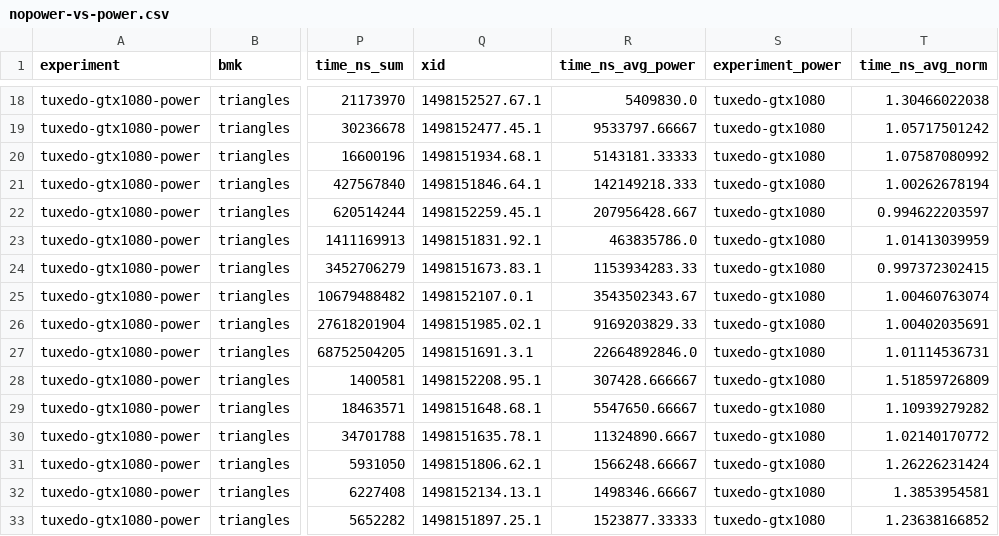
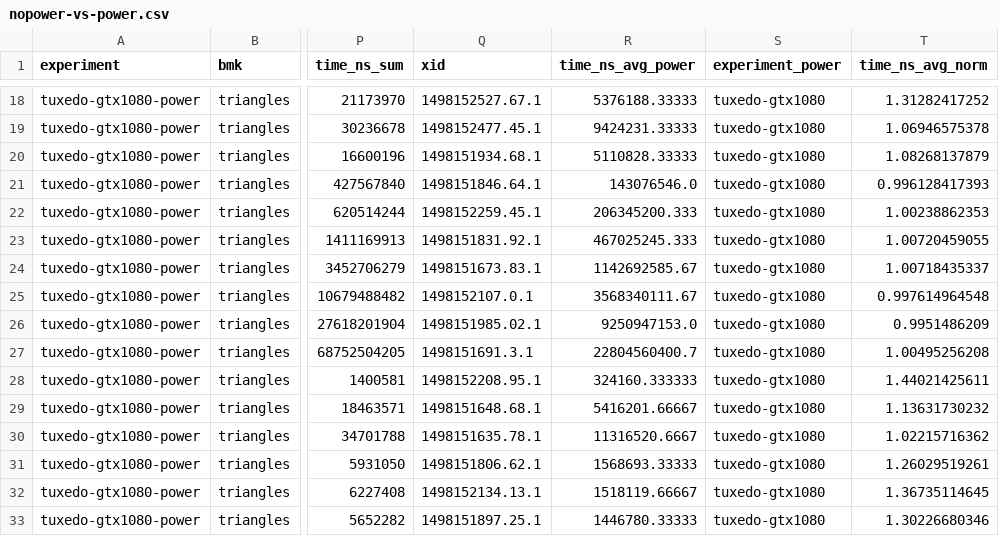
Before and after one commit to chadvoegele/gpgraphiso, a CSV file: eval/triangles/nopower-vs-power.csv, drawn as a sheet; only a part is shown, gaps mark what is left out; the diff covers the shown part only; the diff names each change by its address in the sheet, - before the commit and + after, or states it on an @@ line.

```diff
--- a/eval/triangles/nopower-vs-power.csv
+++ b/eval/triangles/nopower-vs-power.csv
-R18 (time_ns_avg_power): 5409830.0
+R18 (time_ns_avg_power): 5376188.33333
-T18 (time_ns_avg_norm): 1.30466022038
+T18 (time_ns_avg_norm): 1.31282417252
-R19 (time_ns_avg_power): 9533797.66667
+R19 (time_ns_avg_power): 9424231.33333
-T19 (time_ns_avg_norm): 1.05717501242
+T19 (time_ns_avg_norm): 1.06946575378
-R20 (time_ns_avg_power): 5143181.33333
+R20 (time_ns_avg_power): 5110828.33333
-T20 (time_ns_avg_norm): 1.07587080992
+T20 (time_ns_avg_norm): 1.08268137879
-R21 (time_ns_avg_power): 142149218.333
+R21 (time_ns_avg_power): 143076546.0
-T21 (time_ns_avg_norm): 1.00262678194
+T21 (time_ns_avg_norm): 0.996128417393
-R22 (time_ns_avg_power): 207956428.667
+R22 (time_ns_avg_power): 206345200.333
-T22 (time_ns_avg_norm): 0.994622203597
+T22 (time_ns_avg_norm): 1.00238862353
-R23 (time_ns_avg_power): 463835786.0
+R23 (time_ns_avg_power): 467025245.333
-T23 (time_ns_avg_norm): 1.01413039959
+T23 (time_ns_avg_norm): 1.00720459055
-R24 (time_ns_avg_power): 1153934283.33
+R24 (time_ns_avg_power): 1142692585.67
-T24 (time_ns_avg_norm): 0.997372302415
+T24 (time_ns_avg_norm): 1.00718435337
-R25 (time_ns_avg_power): 3543502343.67
+R25 (time_ns_avg_power): 3568340111.67
-T25 (time_ns_avg_norm): 1.00460763074
+T25 (time_ns_avg_norm): 0.997614964548
-R26 (time_ns_avg_power): 9169203829.33
+R26 (time_ns_avg_power): 9250947153.0
-T26 (time_ns_avg_norm): 1.00402035691
+T26 (time_ns_avg_norm): 0.9951486209
-R27 (time_ns_avg_power): 22664892846.0
+R27 (time_ns_avg_power): 22804560400.7
-T27 (time_ns_avg_norm): 1.01114536731
+T27 (time_ns_avg_norm): 1.00495256208
-R28 (time_ns_avg_power): 307428.666667
+R28 (time_ns_avg_power): 324160.333333
-T28 (time_ns_avg_norm): 1.51859726809
+T28 (time_ns_avg_norm): 1.44021425611
-R29 (time_ns_avg_power): 5547650.66667
+R29 (time_ns_avg_power): 5416201.66667
-T29 (time_ns_avg_norm): 1.10939279282
+T29 (time_ns_avg_norm): 1.13631730232
-R30 (time_ns_avg_power): 11324890.6667
+R30 (time_ns_avg_power): 11316520.6667
-T30 (time_ns_avg_norm): 1.02140170772
+T30 (time_ns_avg_norm): 1.02215716362
-R31 (time_ns_avg_power): 1566248.66667
+R31 (time_ns_avg_power): 1568693.33333
-T31 (time_ns_avg_norm): 1.26226231424
+T31 (time_ns_avg_norm): 1.26029519261
-R32 (time_ns_avg_power): 1498346.66667
+R32 (time_ns_avg_power): 1518119.66667
-T32 (time_ns_avg_norm): 1.3853954581
+T32 (time_ns_avg_norm): 1.36735114645
-R33 (time_ns_avg_power): 1523877.33333
+R33 (time_ns_avg_power): 1446780.33333
-T33 (time_ns_avg_norm): 1.23638166852
+T33 (time_ns_avg_norm): 1.30226680346
```
Also changed, not shown: 96 edited cells elsewhere in this file, eval/triangles/tuxedo-gtx1080-metrics.csv, eval/triangles/tuxedo-gtx1080-raw.csv, 4 other files.
